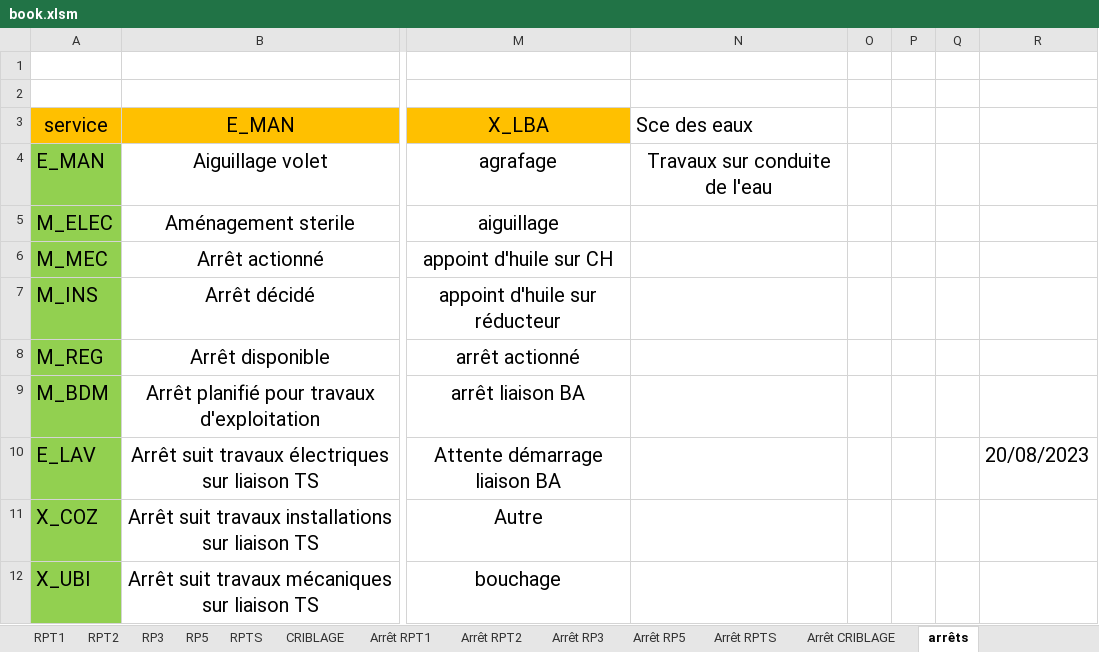
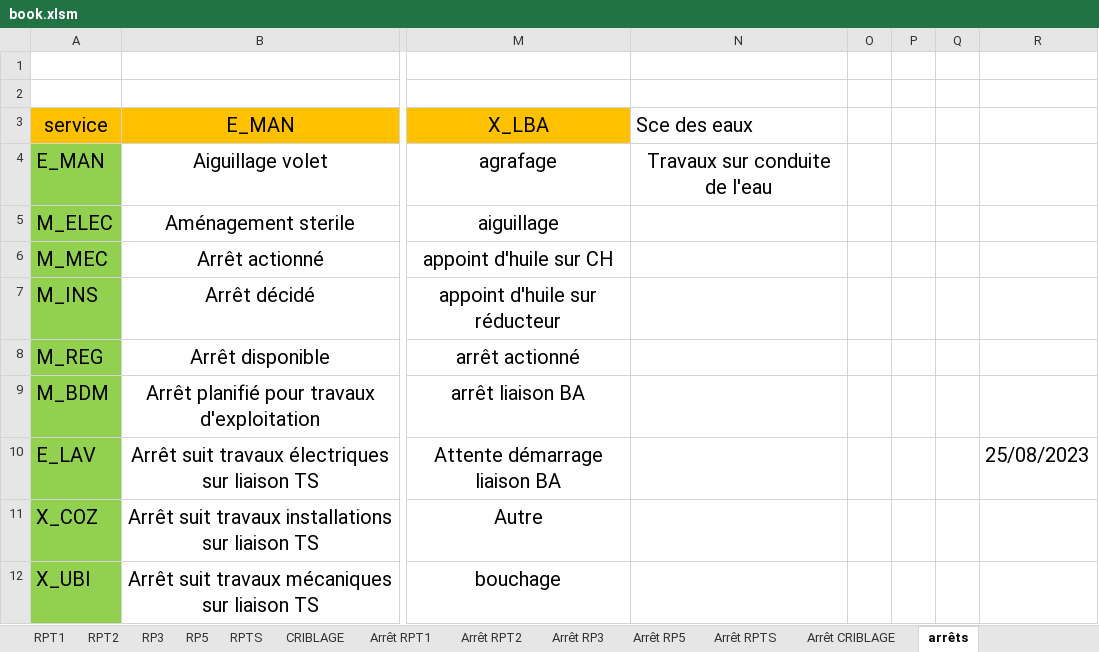
Before and after one commit to Mimouni-yasser/pfa-ocp, an Excel workbook: python opc/book.xlsm, sheet arrêts, drawn as a sheet; only a part is shown, gaps mark what is left out; values as stored, in another font and other column widths than the file's, no borders; the diff names each change by its address in the sheet, - before the commit and + after, or states it on an @@ line.

```diff
--- a/python opc/book.xlsm (sheet arrêts)
+++ b/python opc/book.xlsm (sheet arrêts)
-R10: 20/08/2023
+R10: 25/08/2023
```
Also changed, not shown: sheet RPT1, sheet Arrêt RPTS, sheet Arrêt CRIBLAGE, sheet Arrêt RP3, sheet Arrêt RPT1, sheet Arrêt RP5, 6 more sheets, 19 other files.
